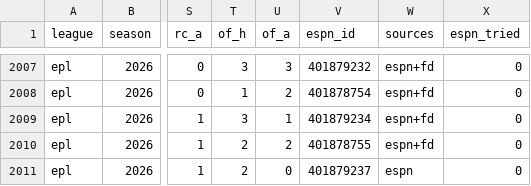
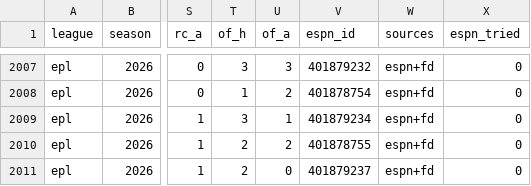
Before and after one commit to ryan7zoom/oraclepitch, a CSV file: data/matches/epl.csv, drawn as a sheet; only a part is shown, gaps mark what is left out; the diff names each change by its address in the sheet, - before the commit and + after, or states it on an @@ line.

```diff
--- a/data/matches/epl.csv
+++ b/data/matches/epl.csv
-W2011 (sources): espn
+W2011 (sources): espn+fd
```
Also changed, not shown: data/matches/la_liga.csv, data/matches/serie_a.csv, 2 other files.
